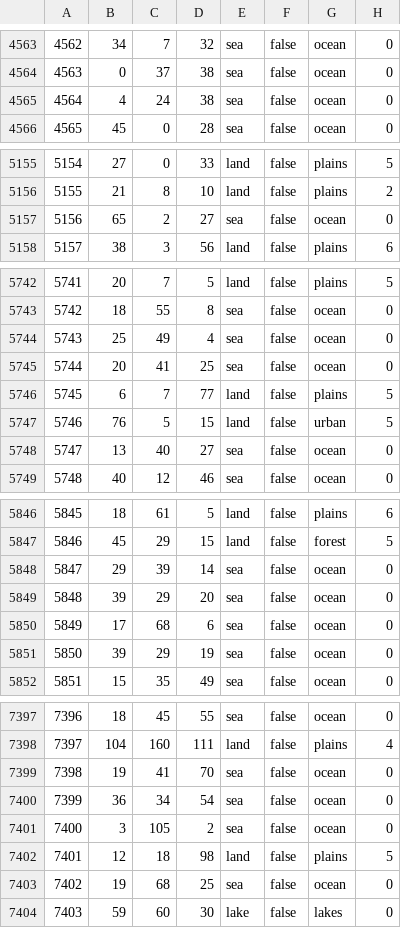
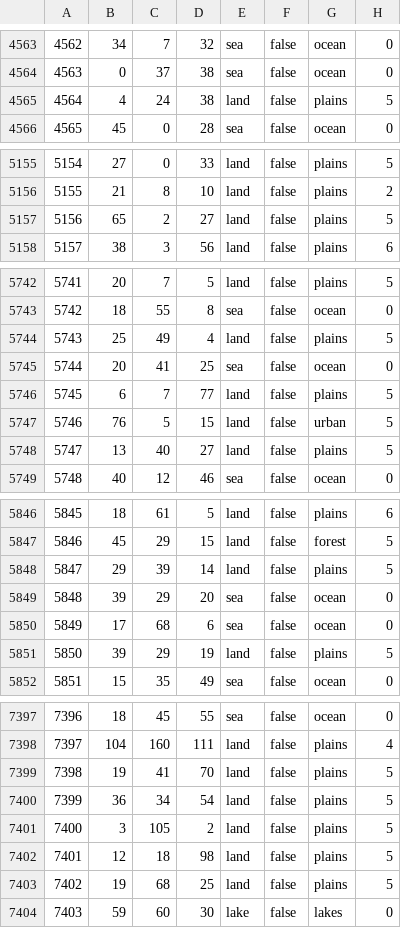
Before and after one commit to Yemven/thelastdaysofpoland, a CSV file: map/definition.csv, drawn as a sheet; only a part is shown, gaps mark what is left out; the diff covers the shown part only.

```diff
--- a/map/definition.csv
+++ b/map/definition.csv
@@ -4564,3 +4564,3 @@
 4563;0;37;38;sea;false;ocean;0
-4564;4;24;38;sea;false;ocean;0
+4564;4;24;38;land;false;plains;5
 4565;45;0;28;sea;false;ocean;0
@@ -5156,3 +5156,3 @@
 5155;21;8;10;land;false;plains;2
-5156;65;2;27;sea;false;ocean;0
+5156;65;2;27;land;false;plains;5
 5157;38;3;56;land;false;plains;6
@@ -5743,3 +5743,3 @@
 5742;18;55;8;sea;false;ocean;0
-5743;25;49;4;sea;false;ocean;0
+5743;25;49;4;land;false;plains;5
 5744;20;41;25;sea;false;ocean;0
@@ -5747,3 +5747,3 @@
 5746;76;5;15;land;false;urban;5
-5747;13;40;27;sea;false;ocean;0
+5747;13;40;27;land;false;plains;5
 5748;40;12;46;sea;false;ocean;0
@@ -5847,6 +5847,6 @@
 5846;45;29;15;land;false;forest;5
-5847;29;39;14;sea;false;ocean;0
+5847;29;39;14;land;false;plains;5
 5848;39;29;20;sea;false;ocean;0
 5849;17;68;6;sea;false;ocean;0
-5850;39;29;19;sea;false;ocean;0
+5850;39;29;19;land;false;plains;5
 5851;15;35;49;sea;false;ocean;0
@@ -7398,7 +7398,7 @@
 7397;104;160;111;land;false;plains;4
-7398;19;41;70;sea;false;ocean;0
-7399;36;34;54;sea;false;ocean;0
-7400;3;105;2;sea;false;ocean;0
+7398;19;41;70;land;false;plains;5
+7399;36;34;54;land;false;plains;5
+7400;3;105;2;land;false;plains;5
 7401;12;18;98;land;false;plains;5
-7402;19;68;25;sea;false;ocean;0
+7402;19;68;25;land;false;plains;5
 7403;59;60;30;lake;false;lakes;0
```
Also changed, not shown: 27 edited cells elsewhere in this file, 5 other files.
